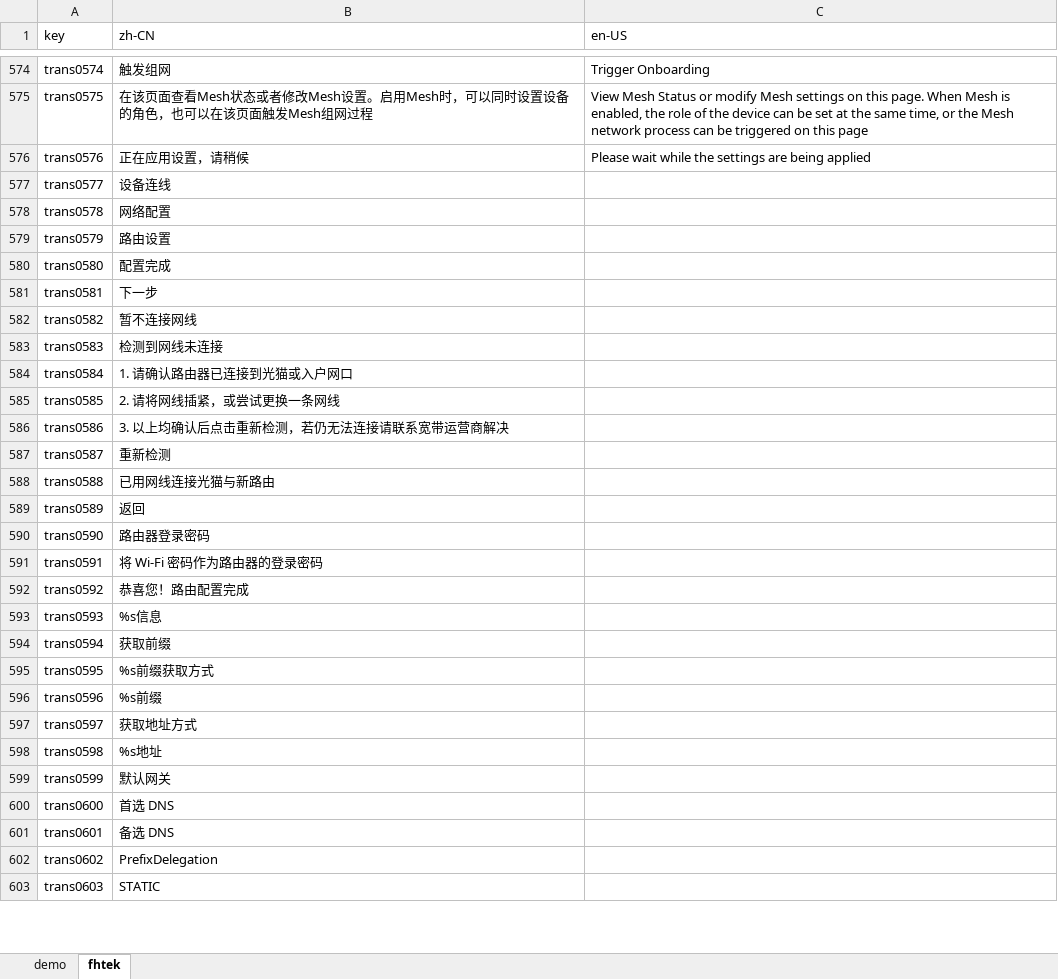
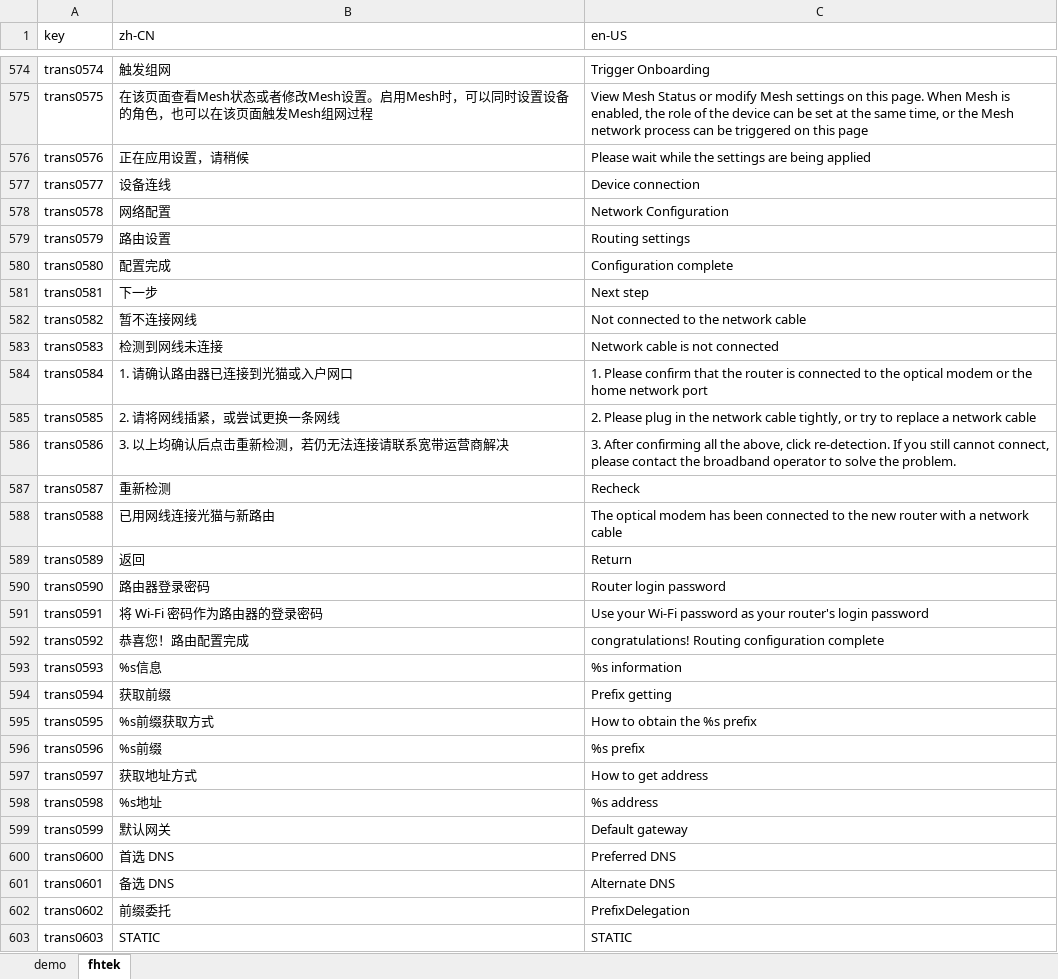
Before and after one commit to ytppp/fhtek-docs, an Excel workbook: lang.xlsx, sheet fhtek, drawn as a sheet; only a part is shown, gaps mark what is left out; values as stored, in another font and other column widths than the file's, no borders; the diff covers the shown part only; the diff names each change by its address in the sheet, - before the commit and + after, or states it on an @@ line.

```diff
--- a/lang.xlsx (sheet fhtek)
+++ b/lang.xlsx (sheet fhtek)
-C577 (en-US): (empty)
+C577 (en-US): Device connection
-C578 (en-US): (empty)
+C578 (en-US): Network Configuration
-C579 (en-US): (empty)
+C579 (en-US): Routing settings
-C580 (en-US): (empty)
+C580 (en-US): Configuration complete
-C581 (en-US): (empty)
+C581 (en-US): Next step
-C582 (en-US): (empty)
+C582 (en-US): Not connected to the network cable
-C583 (en-US): (empty)
+C583 (en-US): Network cable is not connected
-C584 (en-US): (empty)
+C584 (en-US): 1. Please confirm that the router is connected to the optical modem or the home network port
-C585 (en-US): (empty)
+C585 (en-US): 2. Please plug in the network cable tightly, or try to replace a network cable
-C586 (en-US): (empty)
+C586 (en-US): 3. After confirming all the above, click re-detection. If you still cannot connect, please contact the broadband operator to solve the problem.
-C587 (en-US): (empty)
+C587 (en-US): Recheck
-C588 (en-US): (empty)
+C588 (en-US): The optical modem has been connected to the new router with a network cable
-C589 (en-US): (empty)
+C589 (en-US): Return
-C590 (en-US): (empty)
+C590 (en-US): Router login password
-C591 (en-US): (empty)
+C591 (en-US): Use your Wi-Fi password as your router's login password
-C592 (en-US): (empty)
+C592 (en-US): congratulations! Routing configuration complete
-C593 (en-US): (empty)
+C593 (en-US): %s information
-C594 (en-US): (empty)
+C594 (en-US): Prefix getting
-C595 (en-US): (empty)
+C595 (en-US): How to obtain the %s prefix
-C596 (en-US): (empty)
+C596 (en-US): %s prefix
-C597 (en-US): (empty)
+C597 (en-US): How to get address
-C598 (en-US): (empty)
+C598 (en-US): %s address
-C599 (en-US): (empty)
+C599 (en-US): Default gateway
-C600 (en-US): (empty)
+C600 (en-US): Preferred DNS
-C601 (en-US): (empty)
+C601 (en-US): Alternate DNS
-B602 (zh-CN): PrefixDelegation
+B602 (zh-CN): 前缀委托
-C602 (en-US): (empty)
+C602 (en-US): PrefixDelegation
-C603 (en-US): (empty)
+C603 (en-US): STATIC
```
Also changed, not shown: 196 edited cells and cell formats elsewhere in this sheet, 2 other files.
